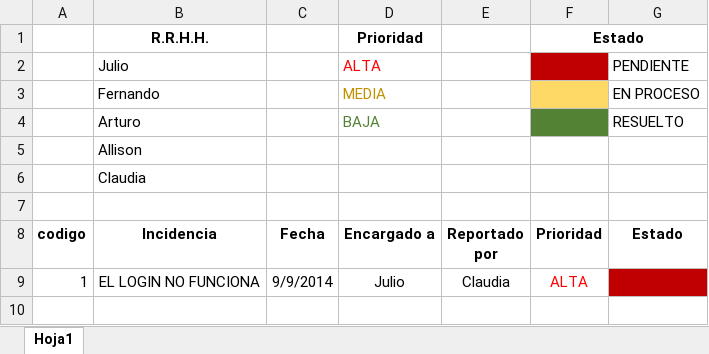
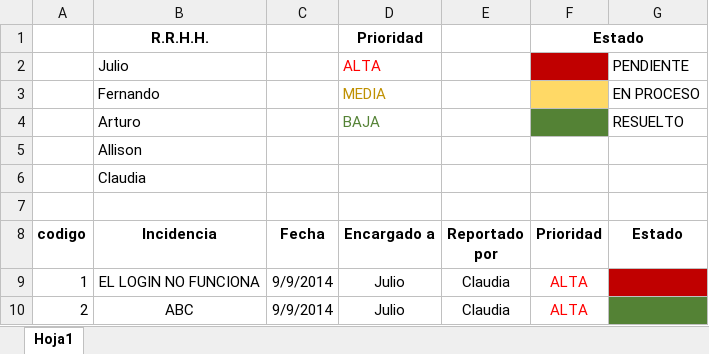
Before and after one commit to Arturor72/ServicioEducativo, an Excel workbook: Incidencias/Incidencias.xlsx, sheet Hoja1, drawn as a sheet; values as stored, in another font and other column widths than the file's, no borders; the diff names each change by its address in the sheet, - before the commit and + after, or states it on an @@ line.

Commit message:
Ingresando nueva incidencia
Ingresando nueva incidencia

```diff
--- a/Incidencias/Incidencias.xlsx (sheet Hoja1)
+++ b/Incidencias/Incidencias.xlsx (sheet Hoja1)
+row 10: 2 | ABC | 9/9/2014 | Julio | Claudia | ALTA
```
